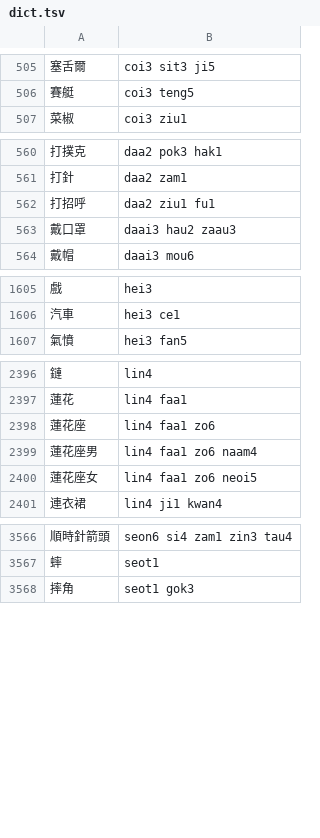
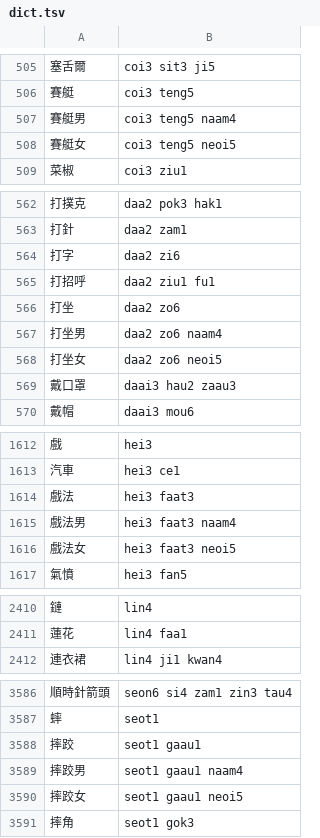
Before and after one commit to bingzheung/emoji-cantonese, a TSV file: output/dict.tsv, drawn as a sheet; only a part is shown, gaps mark what is left out; removed rows and columns are numbered as before the commit, all else as after; the diff covers the shown part only; the diff names each change by its address in the sheet, - before the commit and + after, or states it on an @@ line.

```diff
--- a/output/dict.tsv
+++ b/output/dict.tsv
+row 507: 賽艇男 | coi3 teng5 naam4
+row 508: 賽艇女 | coi3 teng5 neoi5
+row 564: 打字 | daa2 zi6
+row 566: 打坐 | daa2 zo6
+row 567: 打坐男 | daa2 zo6 naam4
+row 568: 打坐女 | daa2 zo6 neoi5
+row 1614: 戲法 | hei3 faat3
+row 1615: 戲法男 | hei3 faat3 naam4
+row 1616: 戲法女 | hei3 faat3 neoi5
-row 2398: 蓮花座 | lin4 faa1 zo6
-row 2399: 蓮花座男 | lin4 faa1 zo6 naam4
-row 2400: 蓮花座女 | lin4 faa1 zo6 neoi5
+row 3588: 摔跤 | seot1 gaau1
+row 3589: 摔跤男 | seot1 gaau1 naam4
+row 3590: 摔跤女 | seot1 gaau1 neoi5
```
Also changed, not shown: 46 added rows and 4 removed rows elsewhere in this file, 8 other files.
